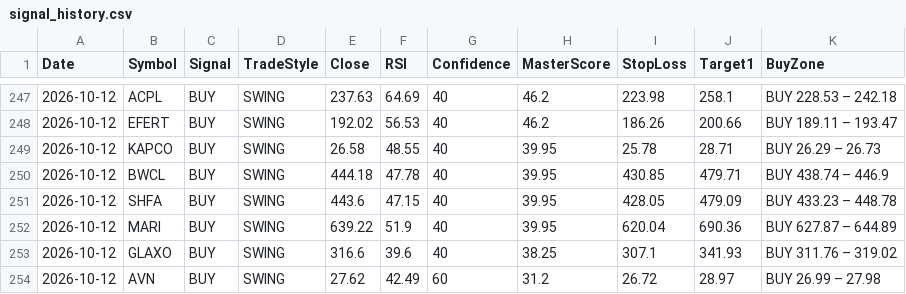
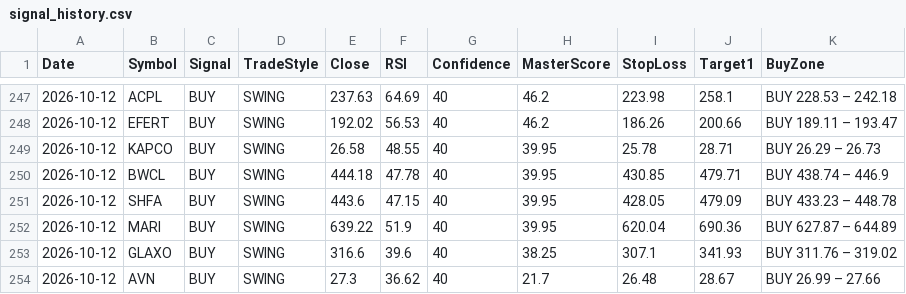
Before and after one commit to Tariqkhattak79/psx-ai-agent, a CSV file: signal_history.csv, drawn as a sheet; only a part is shown, gaps mark what is left out.

Commit message:
Auto: history update 2026-10-12 09:42

```diff
--- a/signal_history.csv
+++ b/signal_history.csv
@@ -253,2 +253,2 @@ Date,Symbol,Signal,TradeStyle,Close,RSI,Confidence,MasterScore,StopLoss,Target1,
 2026-10-12,GLAXO,BUY,SWING,316.6,39.6,40,38.25,307.1,341.93,BUY 311.76 – 319.02
-2026-10-12,AVN,BUY,SWING,27.62,42.49,60,31.2,26.72,28.97,BUY 26.99 – 27.98
+2026-10-12,AVN,BUY,SWING,27.3,36.62,40,21.7,26.48,28.67,BUY 26.99 – 27.66
```
Also changed, not shown: portfolio_value_history.csv.
